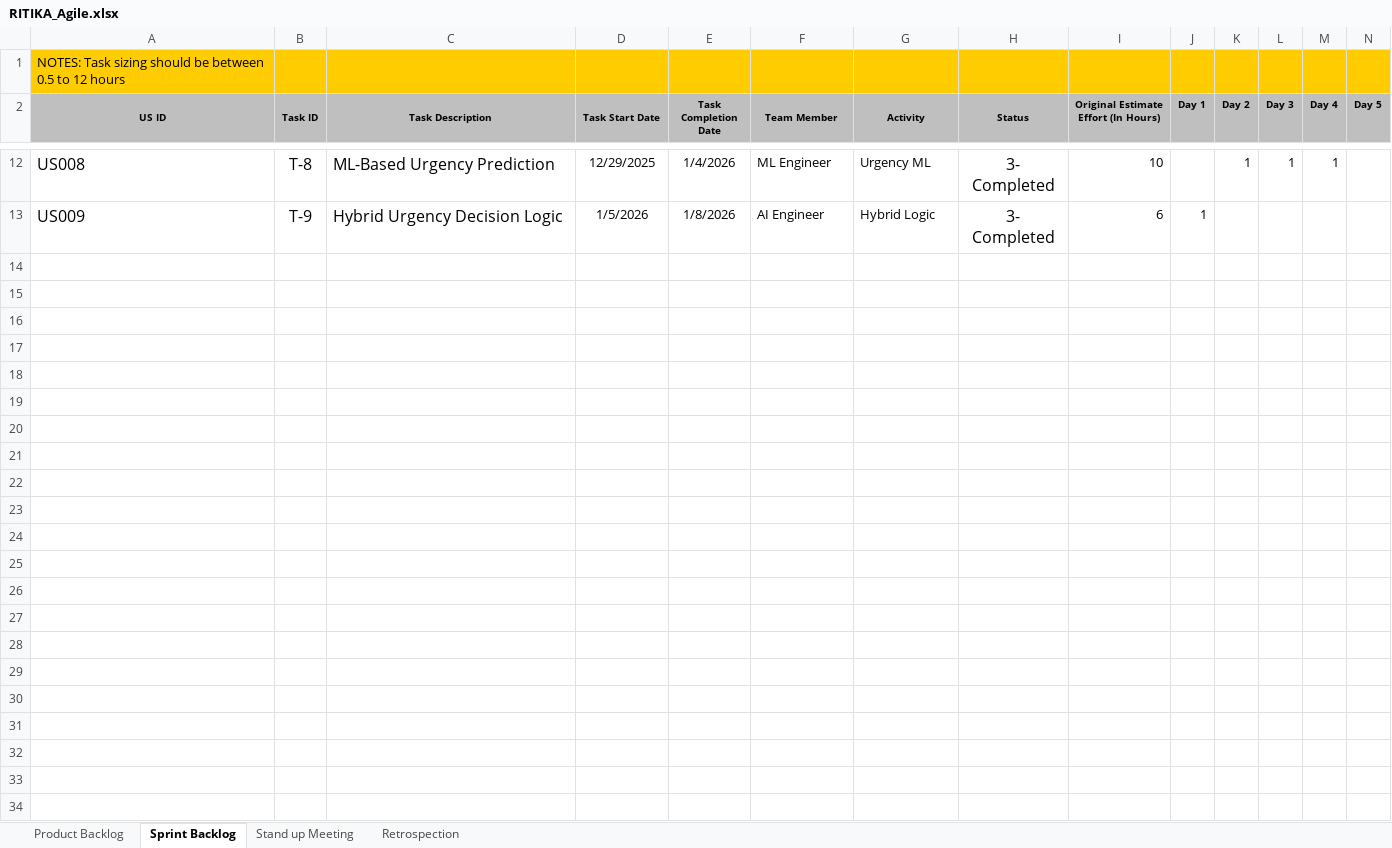
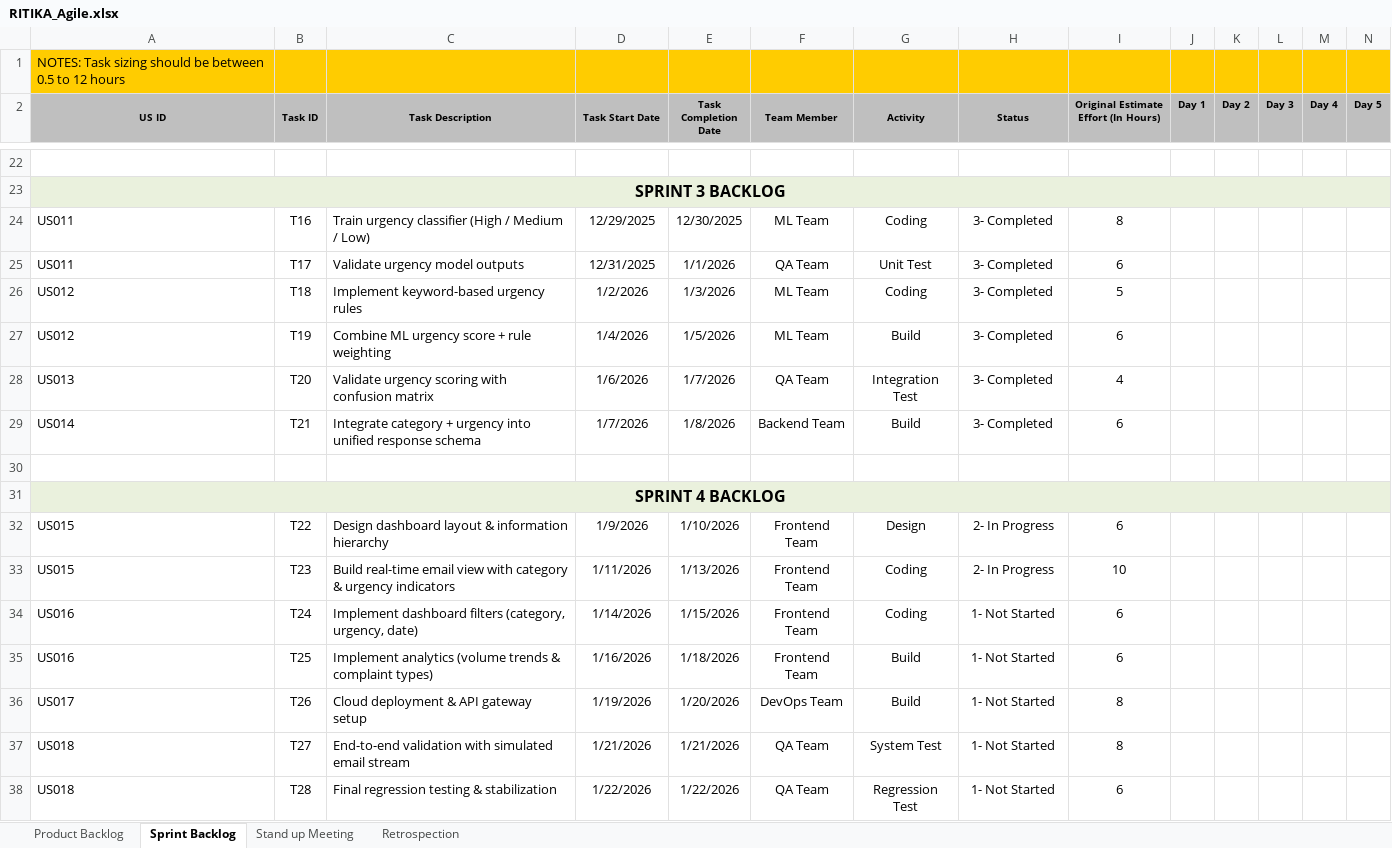
Before and after one commit to ritika182/AISmartEmail, an Excel workbook: documentation/RITIKA_Agile.xlsx, sheet Sprint Backlog, drawn as a sheet; only a part is shown, gaps mark what is left out; values as stored, in another font and other column widths than the file's, no borders; charts and pictures and conditional formats not drawn; addresses are those after the commit; rows hold the shown columns only; the diff covers the shown part only; the diff names each change by its address in the sheet, - before the commit and + after, or states it on an @@ line.

Commit message:
ALL documents

```diff
--- a/documentation/RITIKA_Agile.xlsx (sheet Sprint Backlog)
+++ b/documentation/RITIKA_Agile.xlsx (sheet Sprint Backlog)
-row 22: US008 | T-8 | ML-Based Urgency Prediction | 12/29/2025 | 1/4/2026 | ML Engineer | Urgency ML | 3- Completed | 10 |  | 1 | 1 | 1
+row 22: (empty)
+row 23: SPRINT 3 BACKLOG
+row 24: US011 | T16 | Train urgency classifier (High / Medium / Low) | 12/29/2025 | 12/30/2025 | ML Team | Coding | 3- Completed | 8
+row 25: US011 | T17 | Validate urgency model outputs | 12/31/2025 | 1/1/2026 | QA Team | Unit Test | 3- Completed | 6
+row 26: US012 | T18 | Implement keyword-based urgency rules | 1/2/2026 | 1/3/2026 | ML Team | Coding | 3- Completed | 5
+row 27: US012 | T19 | Combine ML urgency score + rule weighting | 1/4/2026 | 1/5/2026 | ML Team | Build | 3- Completed | 6
+row 28: US013 | T20 | Validate urgency scoring with confusion matrix | 1/6/2026 | 1/7/2026 | QA Team | Integration Test | 3- Completed | 4
+row 29: US014 | T21 | Integrate category + urgency into unified response schema | 1/7/2026 | 1/8/2026 | Backend Team | Build | 3- Completed | 6
-row 30: US009 | T-9 | Hybrid Urgency Decision Logic | 1/5/2026 | 1/8/2026 | AI Engineer | Hybrid Logic | 3- Completed | 6 | 1
+row 30: (empty)
+row 31: SPRINT 4 BACKLOG
+row 32: US015 | T22 | Design dashboard layout & information hierarchy | 1/9/2026 | 1/10/2026 | Frontend Team | Design | 2- In Progress | 6
+row 33: US015 | T23 | Build real-time email view with category & urgency indicators | 1/11/2026 | 1/13/2026 | Frontend Team | Coding | 2- In Progress | 10
+row 34: US016 | T24 | Implement dashboard filters (category, urgency, date) | 1/14/2026 | 1/15/2026 | Frontend Team | Coding | 1- Not Started | 6
+row 35: US016 | T25 | Implement analytics (volume trends & complaint types) | 1/16/2026 | 1/18/2026 | Frontend Team | Build | 1- Not Started | 6
+row 36: US017 | T26 | Cloud deployment & API gateway setup | 1/19/2026 | 1/20/2026 | DevOps Team | Build | 1- Not Started | 8
+row 37: US018 | T27 | End-to-end validation with simulated email stream | 1/21/2026 | 1/21/2026 | QA Team | System Test | 1- Not Started | 8
+row 38: US018 | T28 | Final regression testing & stabilization | 1/22/2026 | 1/22/2026 | QA Team | Regression Test | 1- Not Started | 6
```
Also changed, not shown: 17 added rows, 7 removed rows and 11 edited cells elsewhere in this sheet, sheet Product Backlog, sheet Stand up Meeting, sheet Retrospection, charts or pictures.
